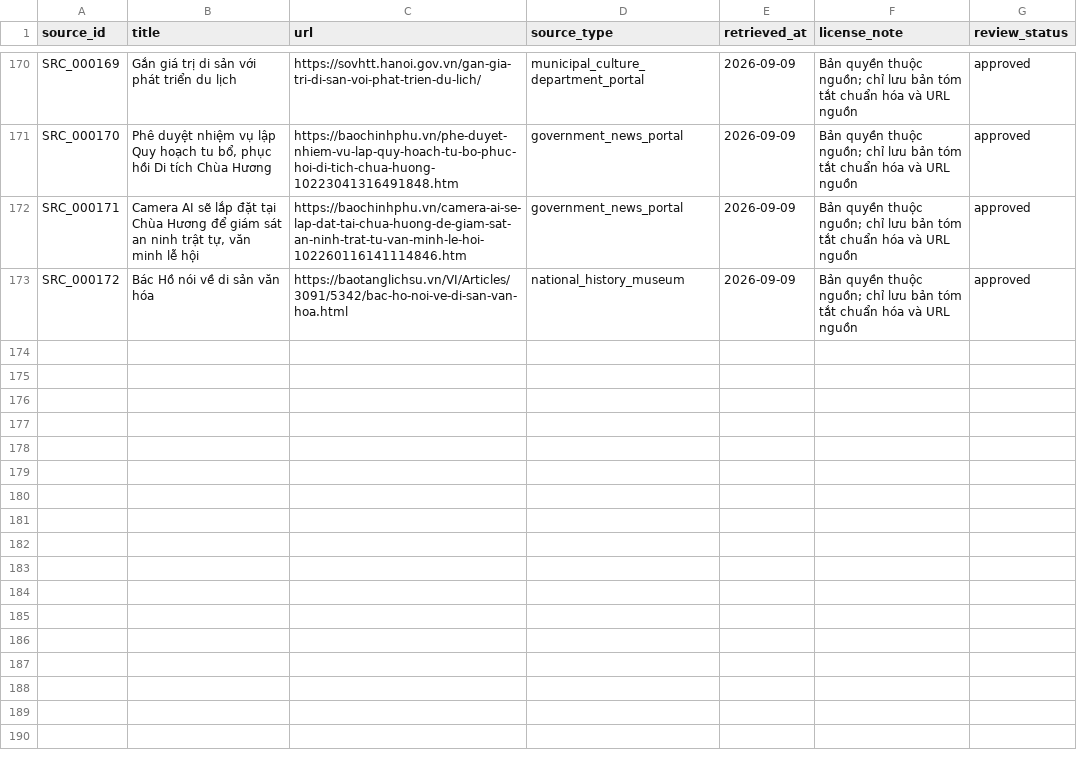
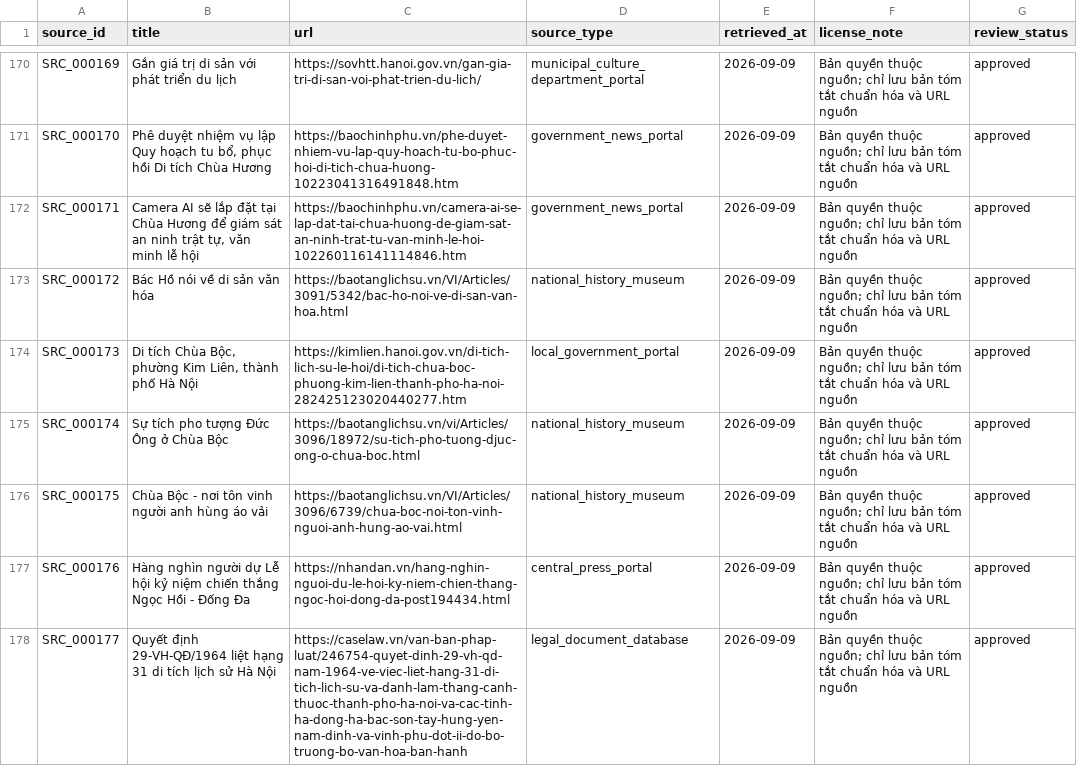
Before and after one commit to doantien03/hanoiqa-gretriever, a CSV file: dataset/hanoiqa/master/sources.csv, drawn as a sheet; only a part is shown, gaps mark what is left out.

```diff
--- a/dataset/hanoiqa/master/sources.csv
+++ b/dataset/hanoiqa/master/sources.csv
@@ -173 +173,6 @@ SRC_000171,"Camera AI sẽ lắp đặt tại Chùa Hương để giám sát an
 SRC_000172,Bác Hồ nói về di sản văn hóa,https://baotanglichsu.vn/VI/Articles/3091/5342/bac-ho-noi-ve-di-san-van-hoa.html,national_history_museum,2026-09-09,Bản quyền thuộc nguồn; chỉ lưu bản tóm tắt chuẩn hóa và URL nguồn,approved
+SRC_000173,"Di tích Chùa Bộc, phường Kim Liên, thành phố Hà Nội",https://kimlien.hanoi.gov.vn/di-tich-lich-su-le-hoi/di-tich-chua-boc-phuong-kim-lien-thanh-pho-ha-noi-282425123020440277.htm,local_government_portal,2026-09-09,Bản quyền thuộc nguồn; chỉ lưu bản tóm tắt chuẩn hóa và URL nguồn,approved
+SRC_000174,Sự tích pho tượng Đức Ông ở Chùa Bộc,https://baotanglichsu.vn/vi/Articles/3096/18972/su-tich-pho-tuong-djuc-ong-o-chua-boc.html,national_history_museum,2026-09-09,Bản quyền thuộc nguồn; chỉ lưu bản tóm tắt chuẩn hóa và URL nguồn,approved
+SRC_000175,Chùa Bộc - nơi tôn vinh người anh hùng áo vải,https://baotanglichsu.vn/VI/Articles/3096/6739/chua-boc-noi-ton-vinh-nguoi-anh-hung-ao-vai.html,national_history_museum,2026-09-09,Bản quyền thuộc nguồn; chỉ lưu bản tóm tắt chuẩn hóa và URL nguồn,approved
+SRC_000176,Hàng nghìn người dự Lễ hội kỷ niệm chiến thắng Ngọc Hồi - Đống Đa,https://nhandan.vn/hang-nghin-nguoi-du-le-hoi-ky-niem-chien-thang-ngoc-hoi-dong-da-post194434.html,central_press_portal,2026-09-09,Bản quyền thuộc nguồn; chỉ lưu bản tóm tắt chuẩn hóa và URL nguồn,approved
+SRC_000177,Quyết định 29-VH-QĐ/1964 liệt hạng 31 di tích lịch sử Hà Nội,https://caselaw.vn/van-ban-phap-luat/246754-quyet-dinh-29-vh-qd-nam-1964-ve-viec-liet-hang-31-di-tich-lich-su-va-danh-lam-thang-canh-thuoc-thanh-pho-ha-noi-va-cac-tinh-ha-dong-ha-bac-son-tay-hung-yen-nam-dinh-va-vinh-phu-dot-ii-do-bo-truong-bo-van-hoa-ban-hanh,legal_document_database,2026-09-09,Bản quyền thuộc nguồn; chỉ lưu bản tóm tắt chuẩn hóa và URL nguồn,approved
```
Also changed, not shown: dataset/hanoiqa/master/edges.csv, dataset/hanoiqa/master/evidence.csv, 8 other files.
